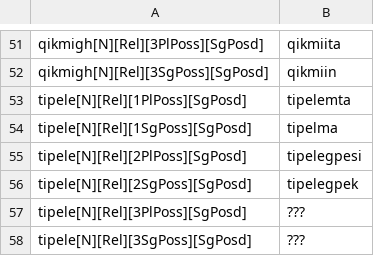
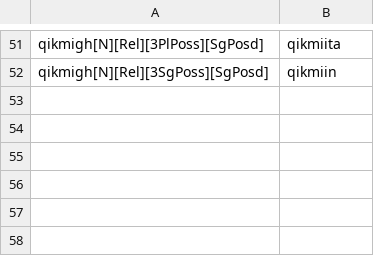
Before and after one commit to SaintLawrenceIslandYupik/finite_state_morphology, a TSV file: ess.pairs.gold/Ch7.N_REL.Posd.tsv, drawn as a sheet; only a part is shown, gaps mark what is left out; the diff names each change by its address in the sheet, - before the commit and + after, or states it on an @@ line.

```diff
--- a/ess.pairs.gold/Ch7.N_REL.Posd.tsv
+++ b/ess.pairs.gold/Ch7.N_REL.Posd.tsv
-row 53: tipele[N][Rel][1PlPoss][SgPosd] | tipelemta
-row 54: tipele[N][Rel][1SgPoss][SgPosd] | tipelma
-row 55: tipele[N][Rel][2PlPoss][SgPosd] | tipelegpesi
-row 56: tipele[N][Rel][2SgPoss][SgPosd] | tipelegpek
-row 57: tipele[N][Rel][3PlPoss][SgPosd] | ???
-row 58: tipele[N][Rel][3SgPoss][SgPosd] | ???
```
Also changed, not shown: ess.pairs.gold/Ch7.N_EQU-LOC-TER-VIA.SgPosd.tsv, ess.pairs.gold/Ch7.V_TrnsInd.tsv, 13 other files.
